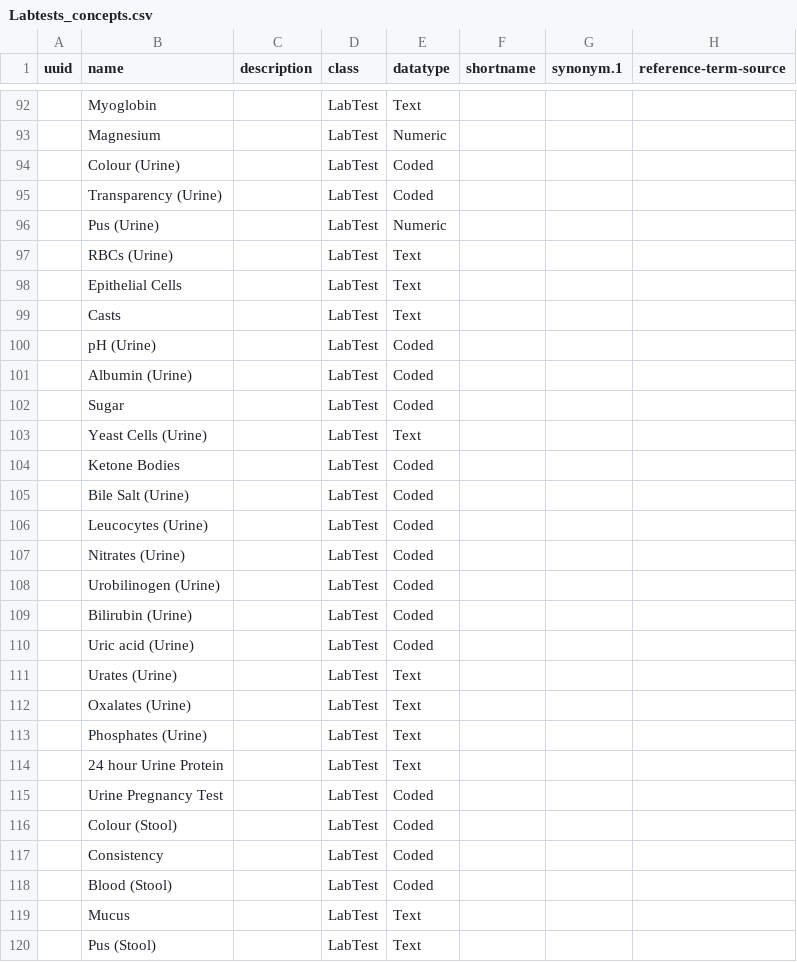
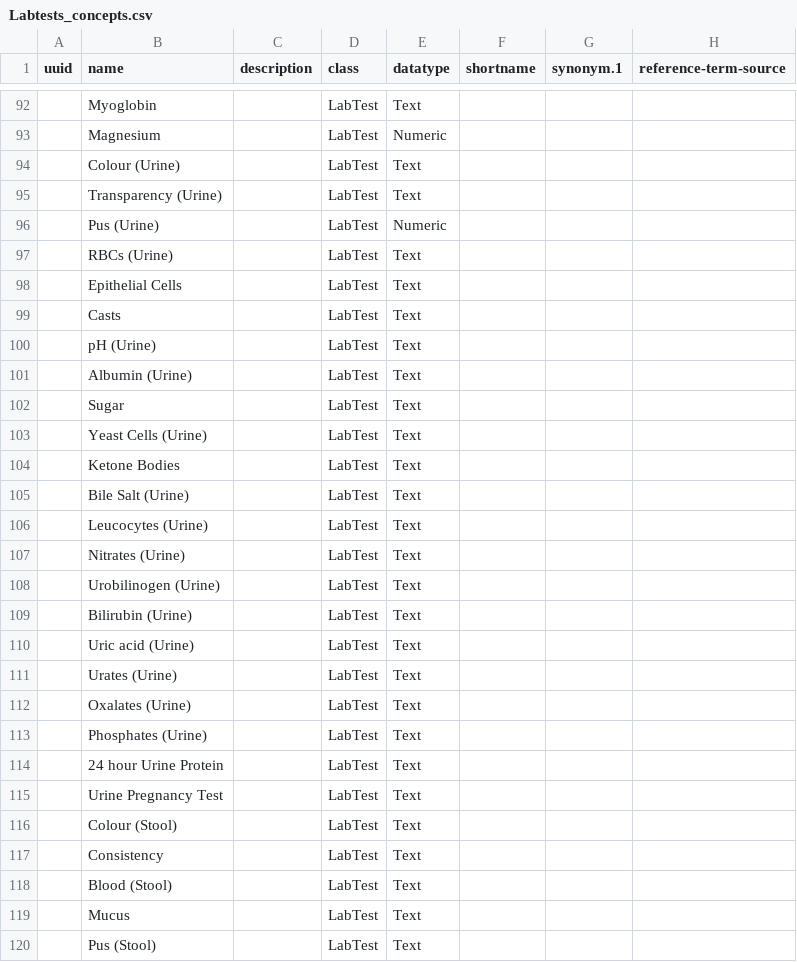
Before and after one commit to Bahmni/default-config, a CSV file: openmrs/referencedata/Labtests_concepts.csv, drawn as a sheet; only a part is shown, gaps mark what is left out; the diff covers the shown part only; the diff names each change by its address in the sheet, - before the commit and + after, or states it on an @@ line.

Commit message:
Changes to referencedata

```diff
--- a/openmrs/referencedata/Labtests_concepts.csv
+++ b/openmrs/referencedata/Labtests_concepts.csv
-E94:E95 (datatype): Coded
+E94:E95 (datatype): Text
-E100:E102 (datatype): Coded
+E100:E102 (datatype): Text
-E104:E110 (datatype): Coded
+E104:E110 (datatype): Text
-E115:E118 (datatype): Coded
+E115:E118 (datatype): Text
```
Also changed, not shown: 54 edited cells elsewhere in this file, openmrs/referencedata/Diagnosis_concept_sets.csv, openmrs/referencedata/Lab_parent_concept_sets.csv, 1 other file.
